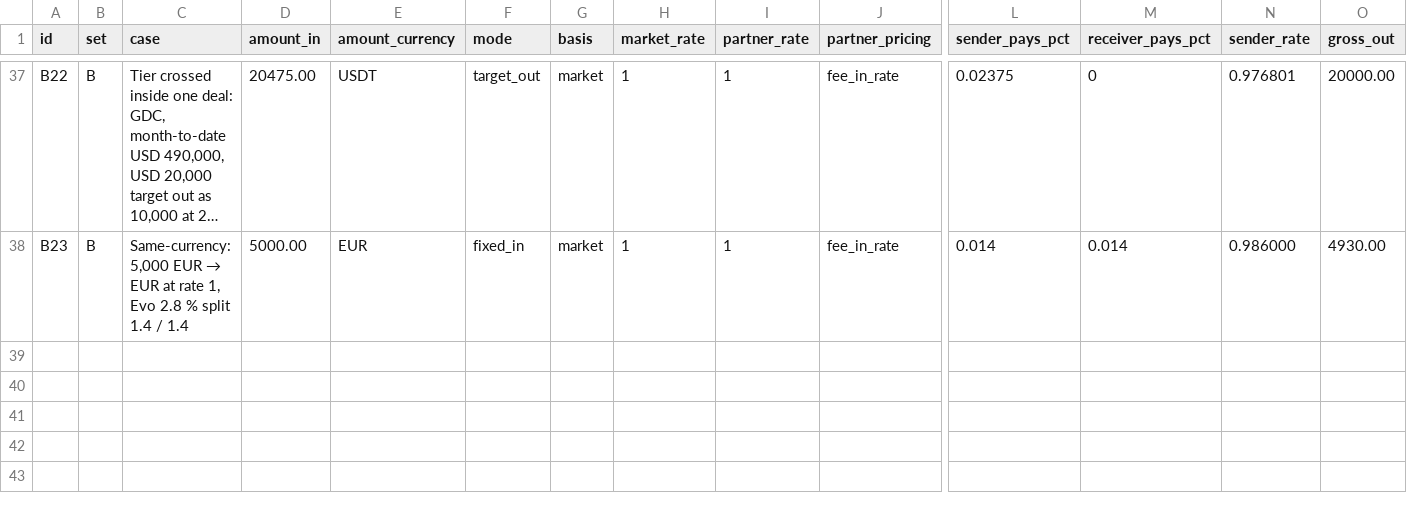
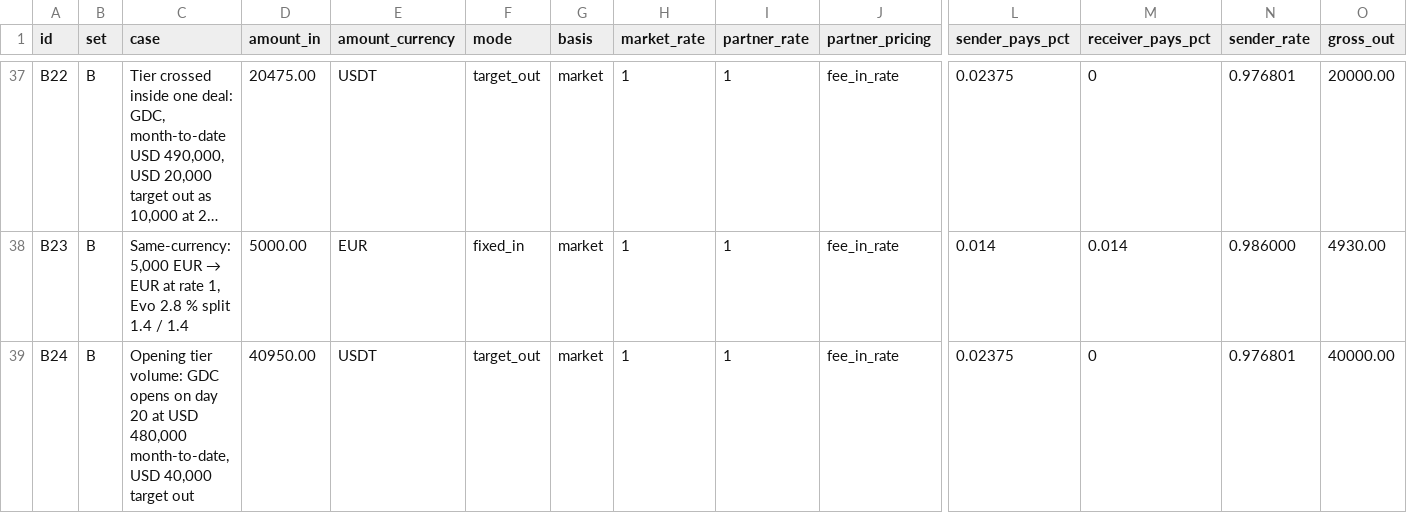
Before and after one commit to ayushman-parasar/NPLIFY, a CSV file: docs/vectors-v5.9.csv, drawn as a sheet; only a part is shown, gaps mark what is left out; long unchanged cells end in …; rows hold the shown columns only; the diff names each change by its address in the sheet, - before the commit and + after, or states it on an @@ line.

```diff
--- a/docs/vectors-v5.9.csv
+++ b/docs/vectors-v5.9.csv
+row 39: B24 | B | Opening tier volume: GDC opens on day 20 at USD 480,000 month-to-date, USD 40,000 target out | 40950.00 | USDT | target_out | market | 1 | 1 | fee_in_rate | 0.02375 | 0 | 0.976801 | 40000.00
```
Also changed, not shown: 9 other files.
